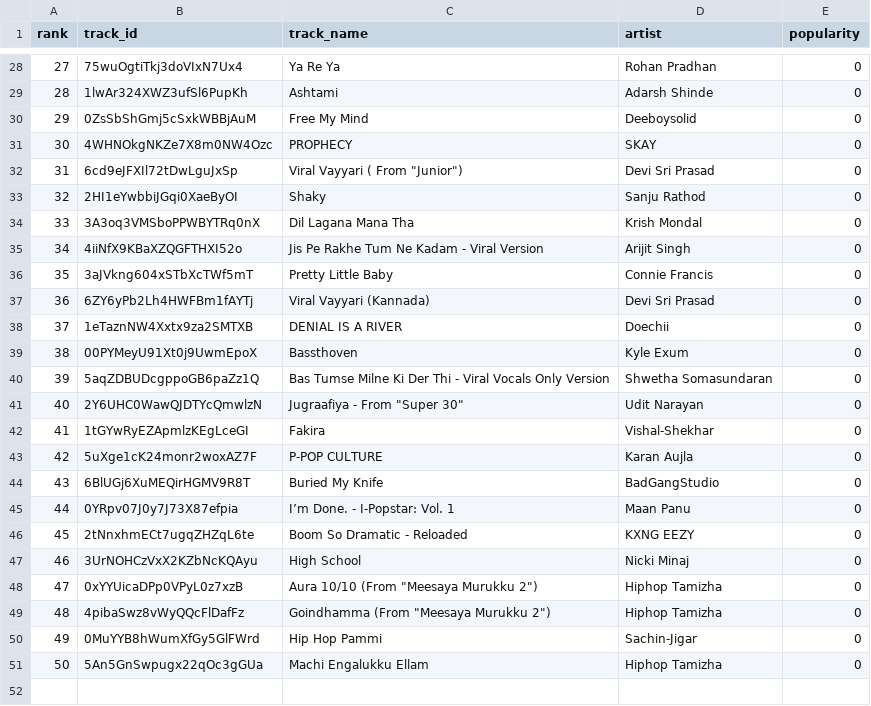
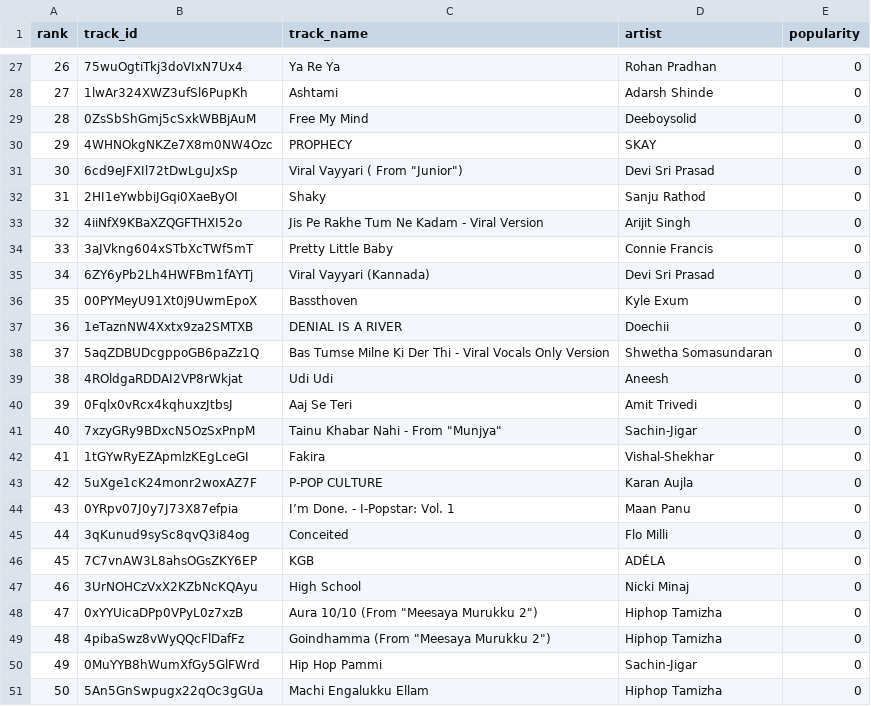
Before and after one commit to 5avis/playlist-a-live, a CSV file: trending_tracks.csv, drawn as a sheet; only a part is shown, gaps mark what is left out; removed rows and columns are numbered as before the commit, all else as after; the diff covers the shown part only; the diff names each change by its address in the sheet, - before the commit and + after, or states it on an @@ line.

```diff
--- a/trending_tracks.csv
+++ b/trending_tracks.csv
@@ column A (rank) renumbered between rows 6 and 44 @@
@@ row 34 moved to row 15: 14 @@
@@ row 39 moved to row 36: 35 @@
-row 41: 40 | 2Y6UHC0WawQJDTYcQmwlzN | Jugraafiya - From "Super 30" | Udit Narayan | 0
+row 39: 38 | 4ROldgaRDDAI2VP8rWkjat | Udi Udi | Aneesh | 0
+row 40: 39 | 0Fqlx0vRcx4kqhuxzJtbsJ | Aaj Se Teri | Amit Trivedi | 0
+row 41: 40 | 7xzyGRy9BDxcN5OzSxPnpM | Tainu Khabar Nahi - From "Munjya" | Sachin-Jigar | 0
@@ row 44 moved to row 9: 8 @@
-row 46: 45 | 2tNnxhmECt7ugqZHZqL6te | Boom So Dramatic - Reloaded | KXNG EEZY | 0
+row 45: 44 | 3qKunud9sySc8qvQ3i84og | Conceited | Flo Milli | 0
+row 46: 45 | 7C7vnAW3L8ahsOGsZKY6EP | KGB | ADÉLA | 0
```
Also changed, not shown: 4 added rows, 7 removed rows and 3 moved rows elsewhere in this file, decisions.csv.
